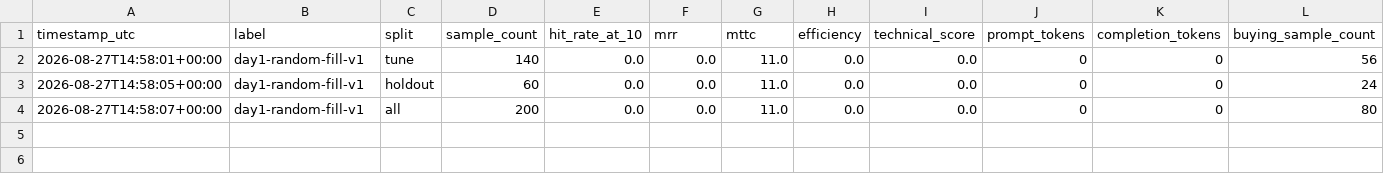
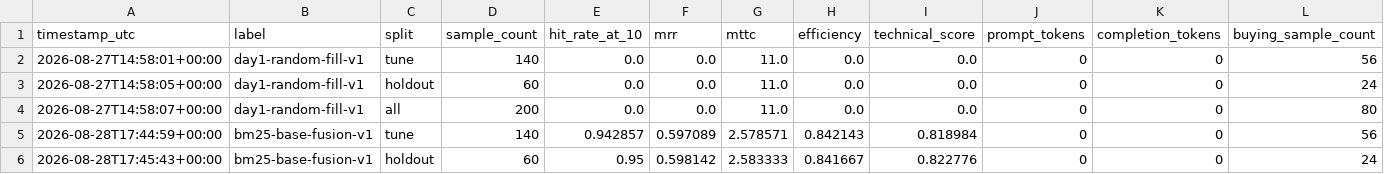
Before and after one commit to edwardrl101/kwekers, a CSV file: runs.csv, drawn as a sheet; only a part is shown; rows hold the shown columns only; the diff names each change by its address in the sheet, - before the commit and + after, or states it on an @@ line.

Commit message:
feat: add BM25-base retrieval fusion

```diff
--- a/runs.csv
+++ b/runs.csv
+row 5: 2026-08-28T17:44:59+00:00 | bm25-base-fusion-v1 | tune | 140 | 0.942857 | 0.597089 | 2.578571 | 0.842143 | 0.818984 | 0 | 0 | 56
+row 6: 2026-08-28T17:45:43+00:00 | bm25-base-fusion-v1 | holdout | 60 | 0.95 | 0.598142 | 2.583333 | 0.841667 | 0.822776 | 0 | 0 | 24
```
Also changed, not shown: 4 other files.
